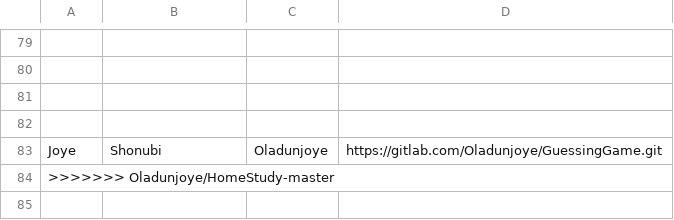
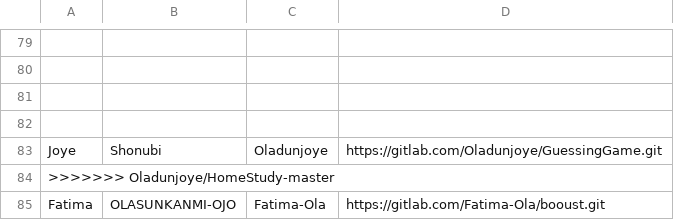
Before and after one commit to thobby16/weekk, a CSV file: participants.csv, drawn as a sheet; only a part is shown, gaps mark what is left out.

Commit message:
Update participants.csv

```diff
--- a/participants.csv
+++ b/participants.csv
@@ -84 +84,2 @@ Joye,Shonubi,Oladunjoye,https://gitlab.com/Oladunjoye/GuessingGame.git
 >>>>>>> Oladunjoye/HomeStudy-master,,,
+Fatima, OLASUNKANMI-OJO ,Fatima-Ola,https://gitlab.com/Fatima-Ola/booust.git
```
